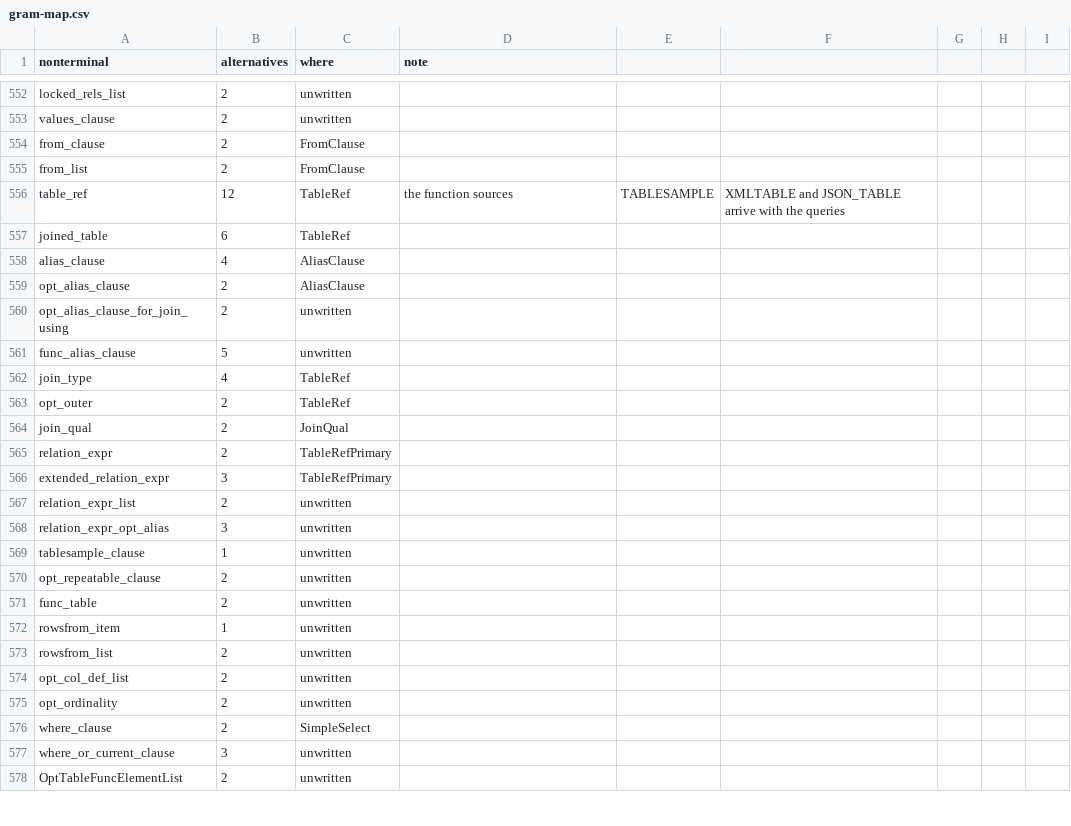
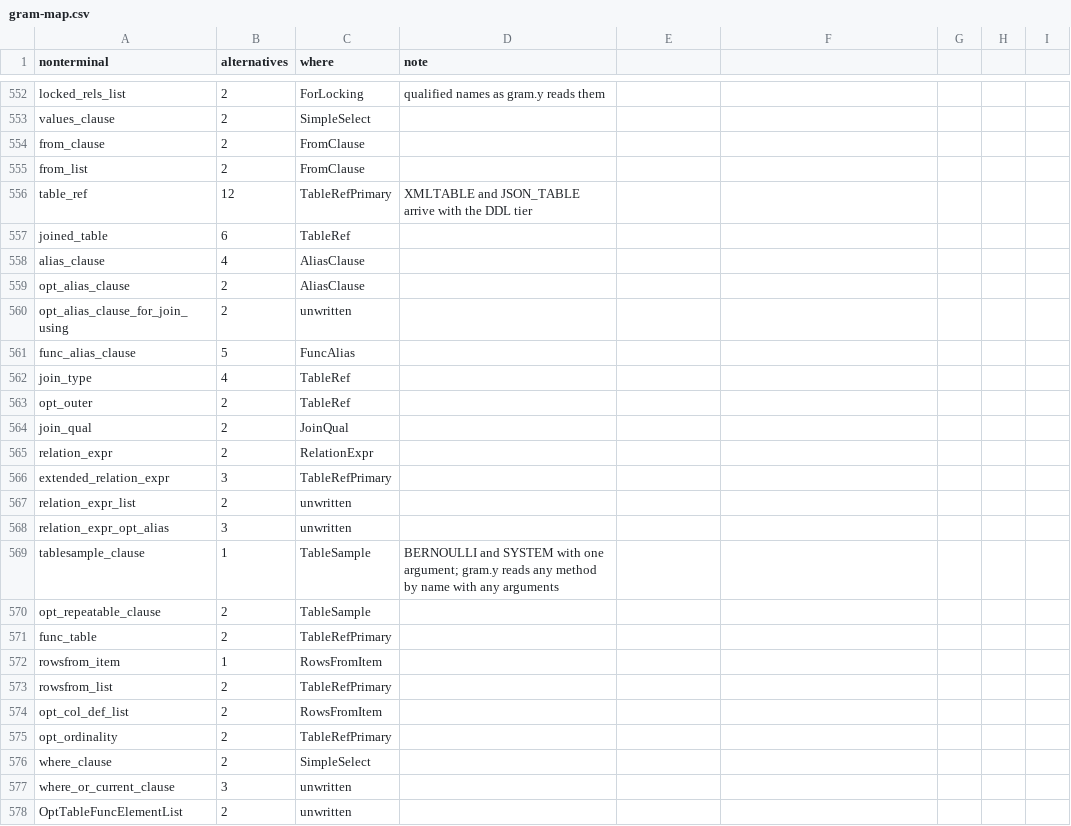
Before and after one commit to dotgram/dotgram, a CSV file: src/DotGram.Sql/PostgreSql/Specification/gram-map.csv, drawn as a sheet; only a part is shown, gaps mark what is left out; the diff covers the shown part only; the diff names each change by its address in the sheet, - before the commit and + after, or states it on an @@ line.

```diff
--- a/src/DotGram.Sql/PostgreSql/Specification/gram-map.csv
+++ b/src/DotGram.Sql/PostgreSql/Specification/gram-map.csv
-C552 (where): unwritten
+C552 (where): ForLocking
-D552 (note): (empty)
+D552 (note): qualified names as gram.y reads them
-C553 (where): unwritten
+C553 (where): SimpleSelect
-C556 (where): TableRef
+C556 (where): TableRefPrimary
-D556 (note): the function sources
+D556 (note): XMLTABLE and JSON_TABLE arrive with the DDL tier
-E556: TABLESAMPLE
+E556: (empty)
-F556: XMLTABLE and JSON_TABLE arrive with the queries
+F556: (empty)
-C561 (where): unwritten
+C561 (where): FuncAlias
-C565 (where): TableRefPrimary
+C565 (where): RelationExpr
-C569:C570 (where): unwritten
+C569:C570 (where): TableSample
-D569 (note): (empty)
+D569 (note): BERNOULLI and SYSTEM with one argument; gram.y reads any method by name with any arguments
-C571 (where): unwritten
+C571 (where): TableRefPrimary
-C572 (where): unwritten
+C572 (where): RowsFromItem
-C573 (where): unwritten
+C573 (where): TableRefPrimary
-C574 (where): unwritten
+C574 (where): RowsFromItem
-C575 (where): unwritten
+C575 (where): TableRefPrimary
```
Also changed, not shown: 65 edited cells elsewhere in this file, 24 other files.
